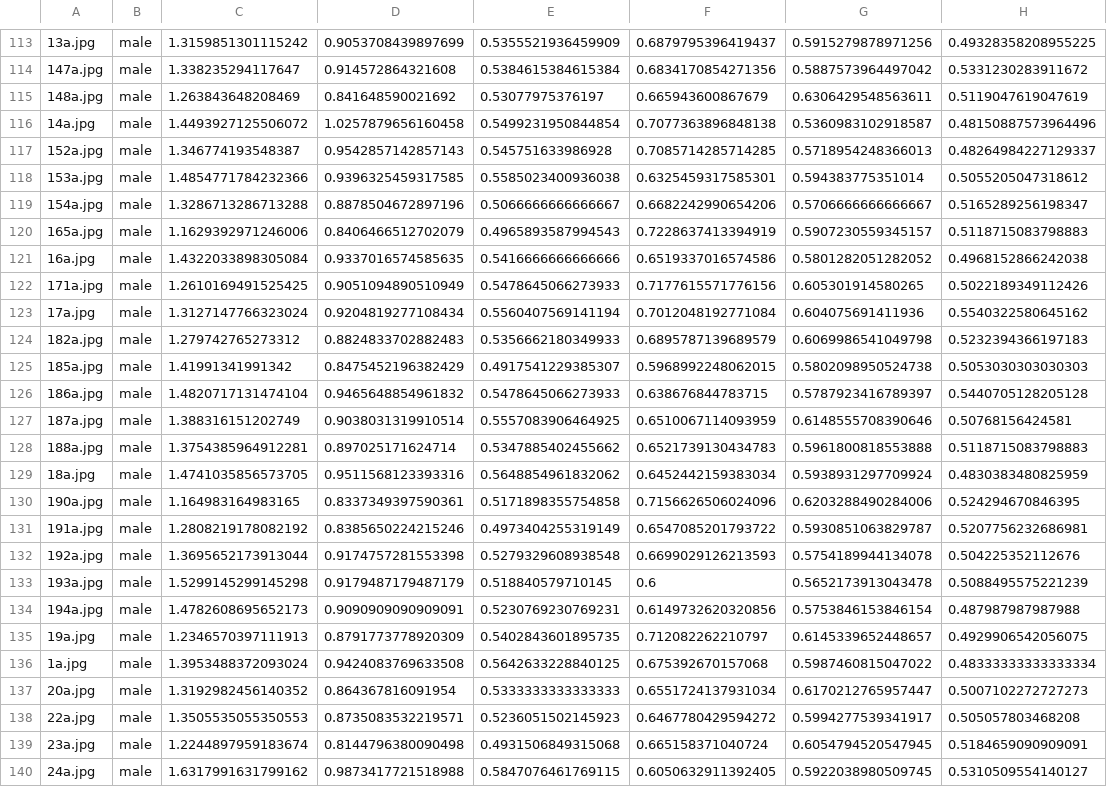
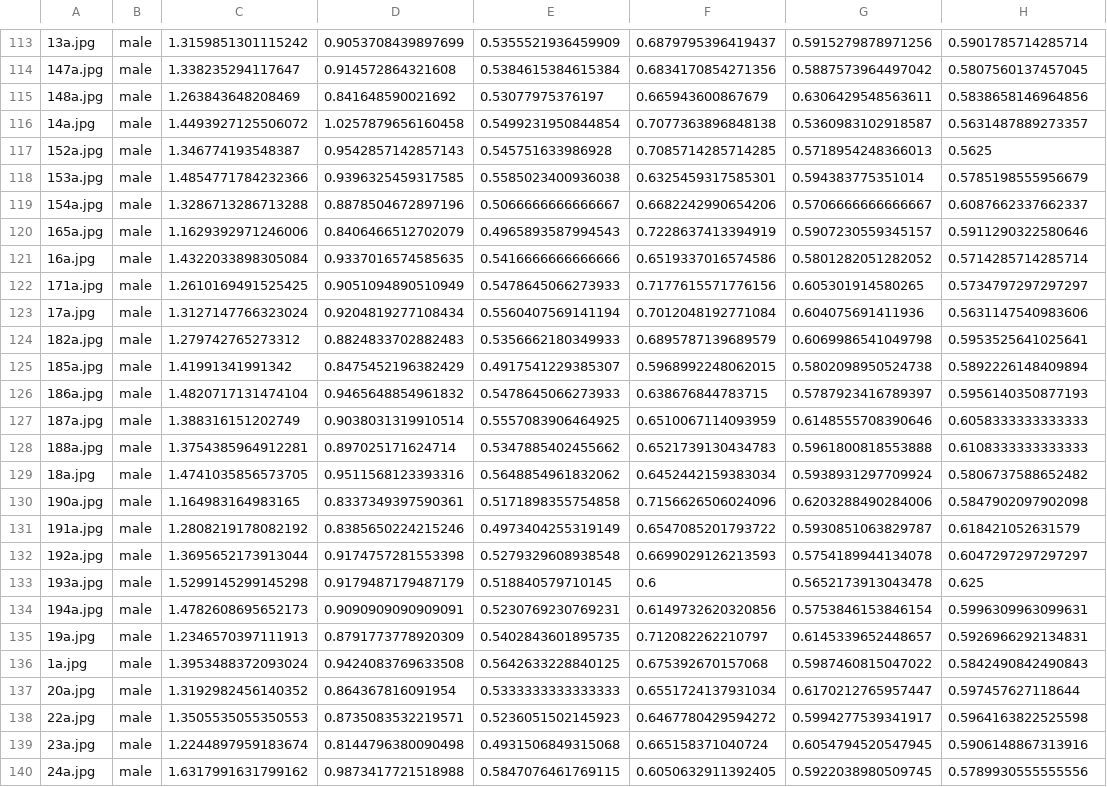
Before and after one commit to MrFlip0815/MThesis2018, a CSV file: data/FEI.KWON.LOBO.combo.csv, drawn as a sheet; only a part is shown, gaps mark what is left out; the diff covers the shown part only; the diff names each change by its address in the sheet, - before the commit and + after, or states it on an @@ line.

```diff
--- a/data/FEI.KWON.LOBO.combo.csv
+++ b/data/FEI.KWON.LOBO.combo.csv
-H113: 0.49328358208955225
+H113: 0.5901785714285714
-H114: 0.5331230283911672
+H114: 0.5807560137457045
-H115: 0.5119047619047619
+H115: 0.5838658146964856
-H116: 0.48150887573964496
+H116: 0.5631487889273357
-H117: 0.48264984227129337
+H117: 0.5625
-H118: 0.5055205047318612
+H118: 0.5785198555956679
-H119: 0.5165289256198347
+H119: 0.6087662337662337
-H120: 0.5118715083798883
+H120: 0.5911290322580646
-H121: 0.4968152866242038
+H121: 0.5714285714285714
-H122: 0.5022189349112426
+H122: 0.5734797297297297
-H123: 0.5540322580645162
+H123: 0.5631147540983606
-H124: 0.5232394366197183
+H124: 0.5953525641025641
-H125: 0.5053030303030303
+H125: 0.5892226148409894
-H126: 0.5440705128205128
+H126: 0.5956140350877193
-H127: 0.50768156424581
+H127: 0.6058333333333333
-H128: 0.5118715083798883
+H128: 0.6108333333333333
-H129: 0.4830383480825959
+H129: 0.5806737588652482
-H130: 0.524294670846395
+H130: 0.5847902097902098
-H131: 0.5207756232686981
+H131: 0.618421052631579
-H132: 0.504225352112676
+H132: 0.6047297297297297
-H133: 0.5088495575221239
+H133: 0.625
-H134: 0.487987987987988
+H134: 0.5996309963099631
-H135: 0.4929906542056075
+H135: 0.5926966292134831
-H136: 0.48333333333333334
+H136: 0.5842490842490843
-H137: 0.5007102272727273
+H137: 0.597457627118644
-H138: 0.505057803468208
+H138: 0.5964163822525598
-H139: 0.5184659090909091
+H139: 0.5906148867313916
-H140: 0.5310509554140127
+H140: 0.5789930555555556
```
Also changed, not shown: 170 edited cells elsewhere in this file, data/CalTech.KWON.LOBO.combo.csv, data/CalTech.KWON.combo.csv, 10 other files.
